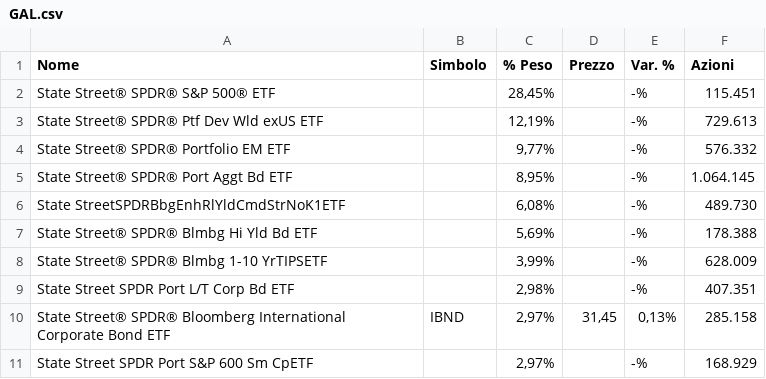
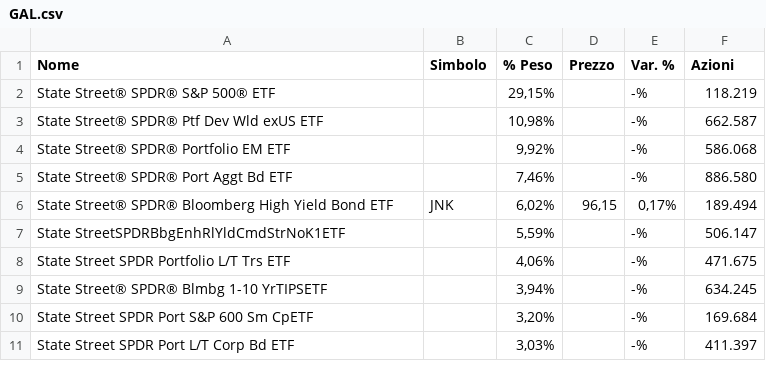
Before and after one commit to Giorgiogoldoni/MONITOR, a CSV file: data/manual/GAL.csv, drawn as a sheet.

Commit message:
data: upload GAL.csv 2026-07-07

```diff
--- a/data/manual/GAL.csv
+++ b/data/manual/GAL.csv
@@ -1,11 +1,11 @@
 "Nome","Simbolo","% Peso","Prezzo","Var. %","Azioni"
-"State Street® SPDR® S&P 500® ETF","","28,45%","","-%","115.451"
-"State Street® SPDR® Ptf Dev Wld exUS ETF","","12,19%","","-%","729.613"
-"State Street® SPDR® Portfolio EM ETF","","9,77%","","-%","576.332"
-"State Street® SPDR® Port Aggt Bd ETF","","8,95%","","-%","1.064.145"
-"State StreetSPDRBbgEnhRlYldCmdStrNoK1ETF","","6,08%","","-%","489.730"
-"State Street® SPDR® Blmbg Hi Yld Bd ETF","","5,69%","","-%","178.388"
-"State Street® SPDR® Blmbg 1-10 YrTIPSETF","","3,99%","","-%","628.009"
-"State Street SPDR Port L/T Corp Bd ETF","","2,98%","","-%","407.351"
-"State Street® SPDR® Bloomberg International Corporate Bond ETF","IBND","2,97%","31,45","0,13%","285.158"
-"State Street SPDR Port S&P 600 Sm CpETF","","2,97%","","-%","168.929"
+"State Street® SPDR® S&P 500® ETF","","29,15%","","-%","118.219"
+"State Street® SPDR® Ptf Dev Wld exUS ETF","","10,98%","","-%","662.587"
+"State Street® SPDR® Portfolio EM ETF","","9,92%","","-%","586.068"
+"State Street® SPDR® Port Aggt Bd ETF","","7,46%","","-%","886.580"
+"State Street® SPDR® Bloomberg High Yield Bond ETF","JNK","6,02%","96,15","0,17%","189.494"
+"State StreetSPDRBbgEnhRlYldCmdStrNoK1ETF","","5,59%","","-%","506.147"
+"State Street SPDR Portfolio L/T Trs ETF","","4,06%","","-%","471.675"
+"State Street® SPDR® Blmbg 1-10 YrTIPSETF","","3,94%","","-%","634.245"
+"State Street SPDR Port S&P 600 Sm CpETF","","3,20%","","-%","169.684"
+"State Street SPDR Port L/T Corp Bd ETF","","3,03%","","-%","411.397"
```
